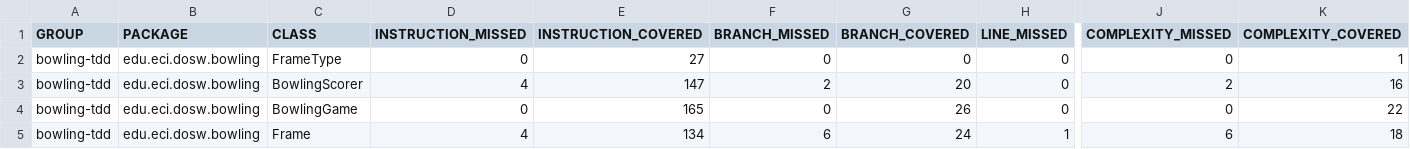
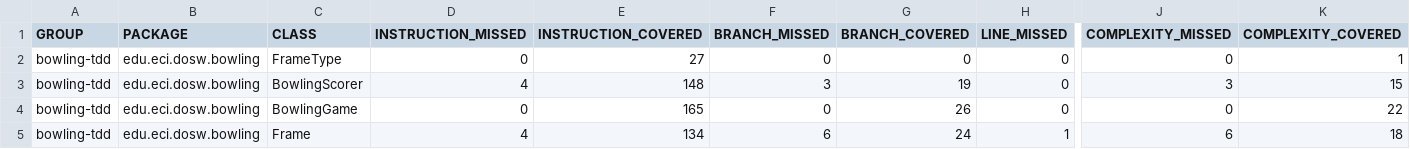
Before and after one commit to JuanMaGV1/DOSW-Taller2-Bowling-Garzon-Juan, a CSV file: bowling-tdd/target/site/jacoco/jacoco.csv, drawn as a sheet; only a part is shown, gaps mark what is left out; the diff names each change by its address in the sheet, - before the commit and + after, or states it on an @@ line.

Commit message:
feat: jacoco compilado

```diff
--- a/bowling-tdd/target/site/jacoco/jacoco.csv
+++ b/bowling-tdd/target/site/jacoco/jacoco.csv
-E3 (INSTRUCTION_COVERED): 147
+E3 (INSTRUCTION_COVERED): 148
-F3 (BRANCH_MISSED): 2
+F3 (BRANCH_MISSED): 3
-G3 (BRANCH_COVERED): 20
+G3 (BRANCH_COVERED): 19
-J3 (COMPLEXITY_MISSED): 2
+J3 (COMPLEXITY_MISSED): 3
-K3 (COMPLEXITY_COVERED): 16
+K3 (COMPLEXITY_COVERED): 15
```
Also changed, not shown: 12 other files.
